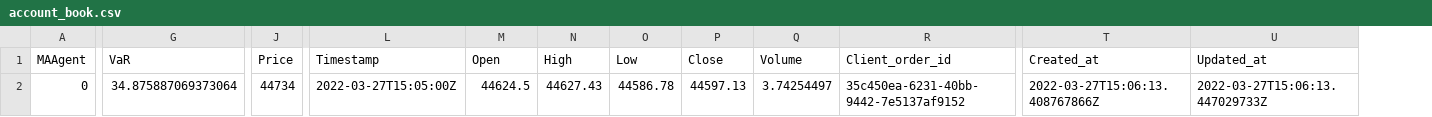
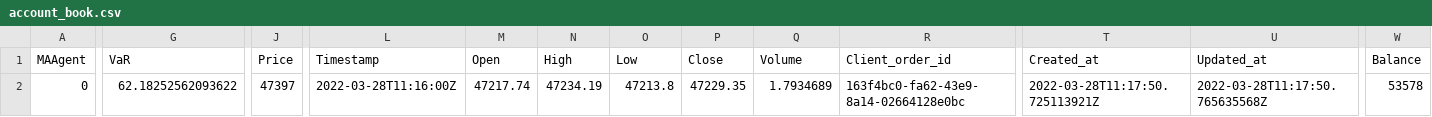
Before and after one commit to astronights/A4_Paper_Trading, a CSV file: data/account_book.csv, drawn as a sheet; only a part is shown, gaps mark what is left out; the diff names each change by its address in the sheet, - before the commit and + after, or states it on an @@ line.

```diff
--- a/data/account_book.csv
+++ b/data/account_book.csv
+column W (Balance), row 2: 53578
-G2 (VaR): 34.875887069373064
+G2 (VaR): 62.18252562093622
-J2 (Price): 44734
+J2 (Price): 47397
-L2 (Timestamp): 2022-03-27T15:05:00Z
+L2 (Timestamp): 2022-03-28T11:16:00Z
-M2 (Open): 44624.5
+M2 (Open): 47217.74
-N2 (High): 44627.43
+N2 (High): 47234.19
-O2 (Low): 44586.78
+O2 (Low): 47213.8
-P2 (Close): 44597.13
+P2 (Close): 47229.35
-Q2 (Volume): 3.74254497
+Q2 (Volume): 1.7934689
-R2 (Client_order_id): 35c450ea-6231-40bb-9442-7e5137af9152
+R2 (Client_order_id): 163f4bc0-fa62-43e9-8a14-02664128e0bc
-T2 (Created_at): 2022-03-27T15:06:13.408767866Z
+T2 (Created_at): 2022-03-28T11:17:50.725113921Z
-U2 (Updated_at): 2022-03-27T15:06:13.447029733Z
+U2 (Updated_at): 2022-03-28T11:17:50.765635568Z
```
Also changed, not shown: 9 other files.
